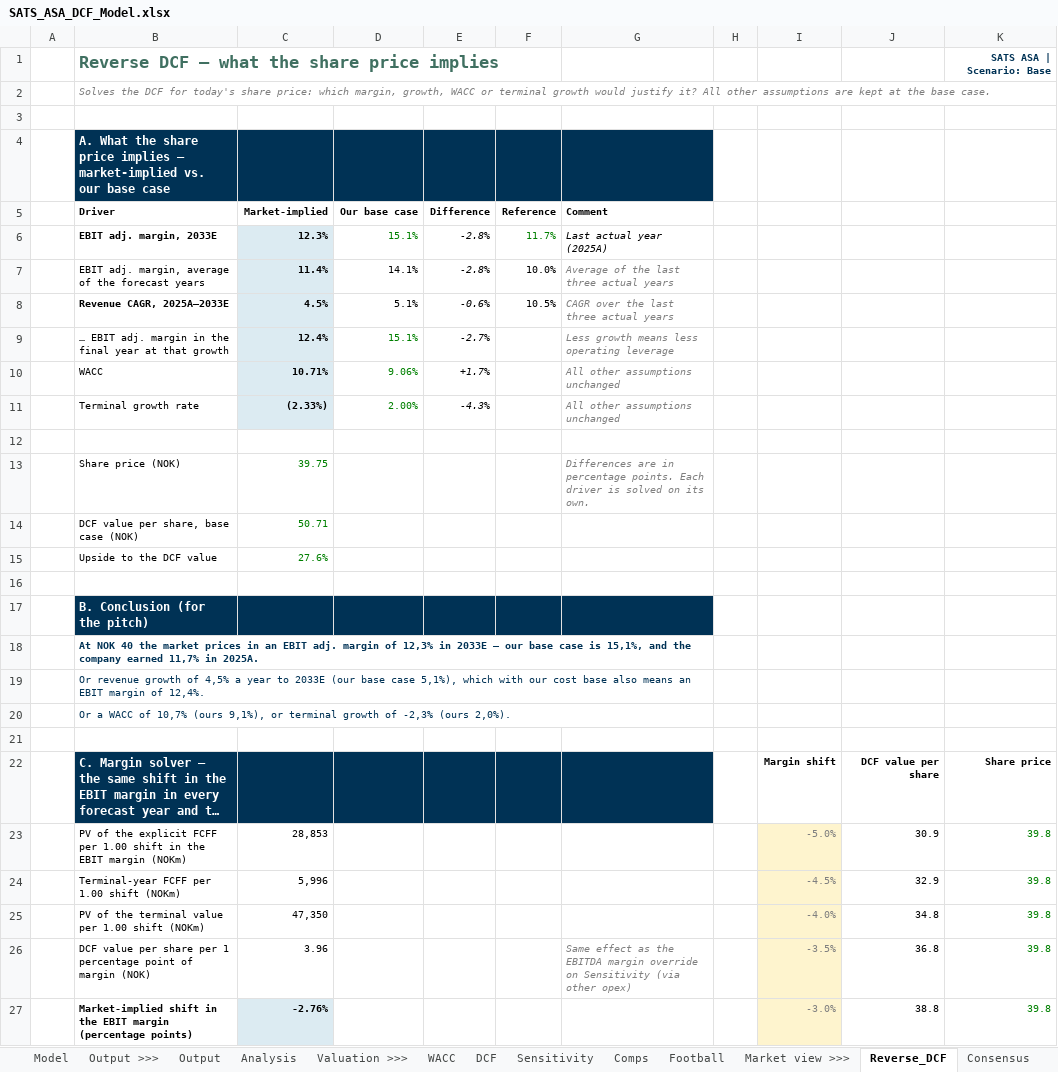
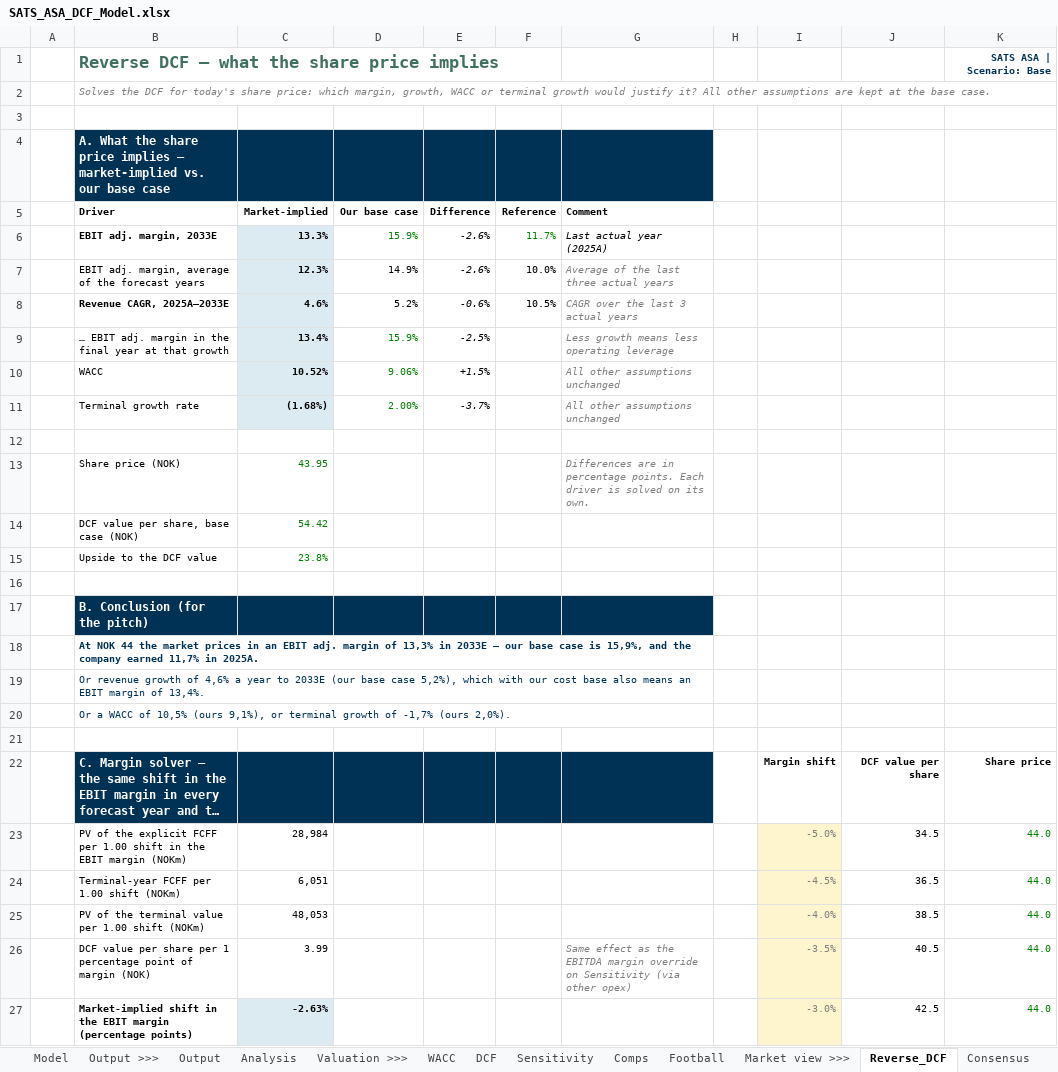
Before and after one commit to oscarschjelderup-sketch/equity-research-toolkit, an Excel workbook: examples/SATS/SATS_ASA_DCF_Model.xlsx, sheet Reverse_DCF, drawn as a sheet; only a part is shown; long unchanged cells end in …; values as stored, in another font and other column widths than the file's, no borders; charts and pictures not drawn; the diff covers the shown part only; the diff names each change by its address in the sheet, - before the commit and + after, or states it on an @@ line.

```diff
--- a/examples/SATS/SATS_ASA_DCF_Model.xlsx (sheet Reverse_DCF)
+++ b/examples/SATS/SATS_ASA_DCF_Model.xlsx (sheet Reverse_DCF)
-C6 (Market-implied): 12.3%
+C6 (Market-implied): 13.3%
-D6 (Our base case): 15.1%
+D6 (Our base case): 15.9%
-E6:E7 (Difference): -2.8%
+E6:E7 (Difference): -2.6%
-C7 (Market-implied): 11.4%
+C7 (Market-implied): 12.3%
-D7 (Our base case): 14.1%
+D7 (Our base case): 14.9%
-C8 (Market-implied): 4.5%
+C8 (Market-implied): 4.6%
-D8 (Our base case): 5.1%
+D8 (Our base case): 5.2%
-G8 (Comment): CAGR over the last three actual years
+G8 (Comment): CAGR over the last 3 actual years
-C9 (Market-implied): 12.4%
+C9 (Market-implied): 13.4%
-D9 (Our base case): 15.1%
+D9 (Our base case): 15.9%
-E9 (Difference): -2.7%
+E9 (Difference): -2.5%
-C10 (Market-implied): 10.71%
+C10 (Market-implied): 10.52%
-E10 (Difference): +1.7%
+E10 (Difference): +1.5%
-C11 (Market-implied): (2.33%)
+C11 (Market-implied): (1.68%)
-E11 (Difference): -4.3%
+E11 (Difference): -3.7%
-C13 (Market-implied): 39.75
+C13 (Market-implied): 43.95
-C14 (Market-implied): 50.71
+C14 (Market-implied): 54.42
-C15 (Market-implied): 27.6%
+C15 (Market-implied): 23.8%
-B18 (Driver): At NOK 40 the market prices in an EBIT adj. margin of 12,3% in 2033E – our base case is 15,1%, and the…
+B18 (Driver): At NOK 44 the market prices in an EBIT adj. margin of 13,3% in 2033E – our base case is 15,9%, and the…
-B19 (Driver): …growth of 4,5% a year to 2033E (our base case 5,1%), which with our cost base also means an EBIT margin of 12,4%.
+B19 (Driver): …growth of 4,6% a year to 2033E (our base case 5,2%), which with our cost base also means an EBIT margin of 13,4%.
-B20 (Driver): …WACC of 10,7% (ours 9,1%), or terminal growth of -2,3% (ours 2,0%).
+B20 (Driver): …WACC of 10,5% (ours 9,1%), or terminal growth of -1,7% (ours 2,0%).
-C23 (Market-implied): 28,853
+C23 (Market-implied): 28,984
-J23: 30.9
+J23: 34.5
-K23:K27: 39.8
+K23:K27: 44.0
-C24 (Market-implied): 5,996
+C24 (Market-implied): 6,051
-J24: 32.9
+J24: 36.5
-C25 (Market-implied): 47,350
+C25 (Market-implied): 48,053
-J25: 34.8
+J25: 38.5
-C26 (Market-implied): 3.96
+C26 (Market-implied): 3.99
-J26: 36.8
+J26: 40.5
-C27 (Market-implied): -2.76%
+C27 (Market-implied): -2.63%
-J27: 38.8
+J27: 42.5
```
Also changed, not shown: 2 added rows, 2 removed rows and 33 edited cells elsewhere in this sheet, sheet Sensitivity, sheet Analysis, sheet Model, sheet Output, sheet Dashboard, sheet DCF, 10 more sheets, formulas that keep their value, hidden cells, charts or pictures, 20 other files.
